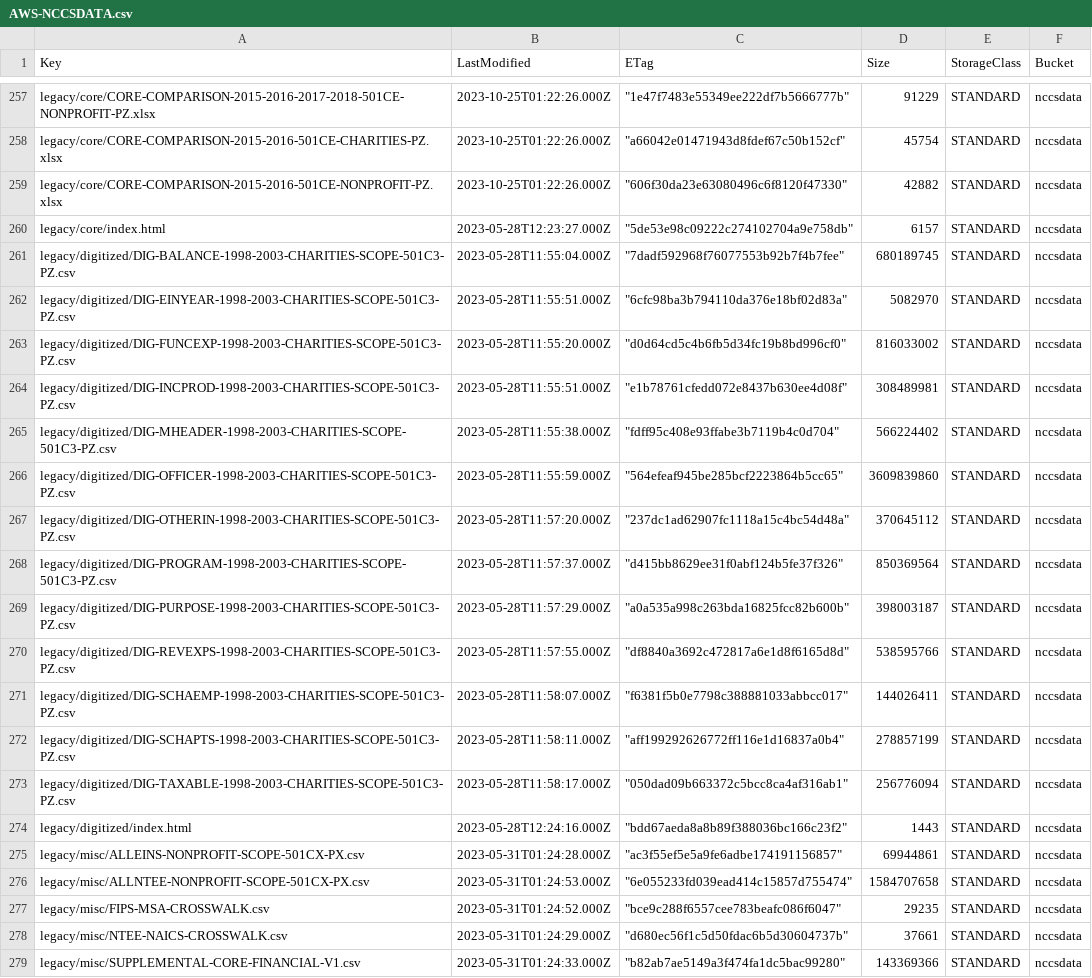
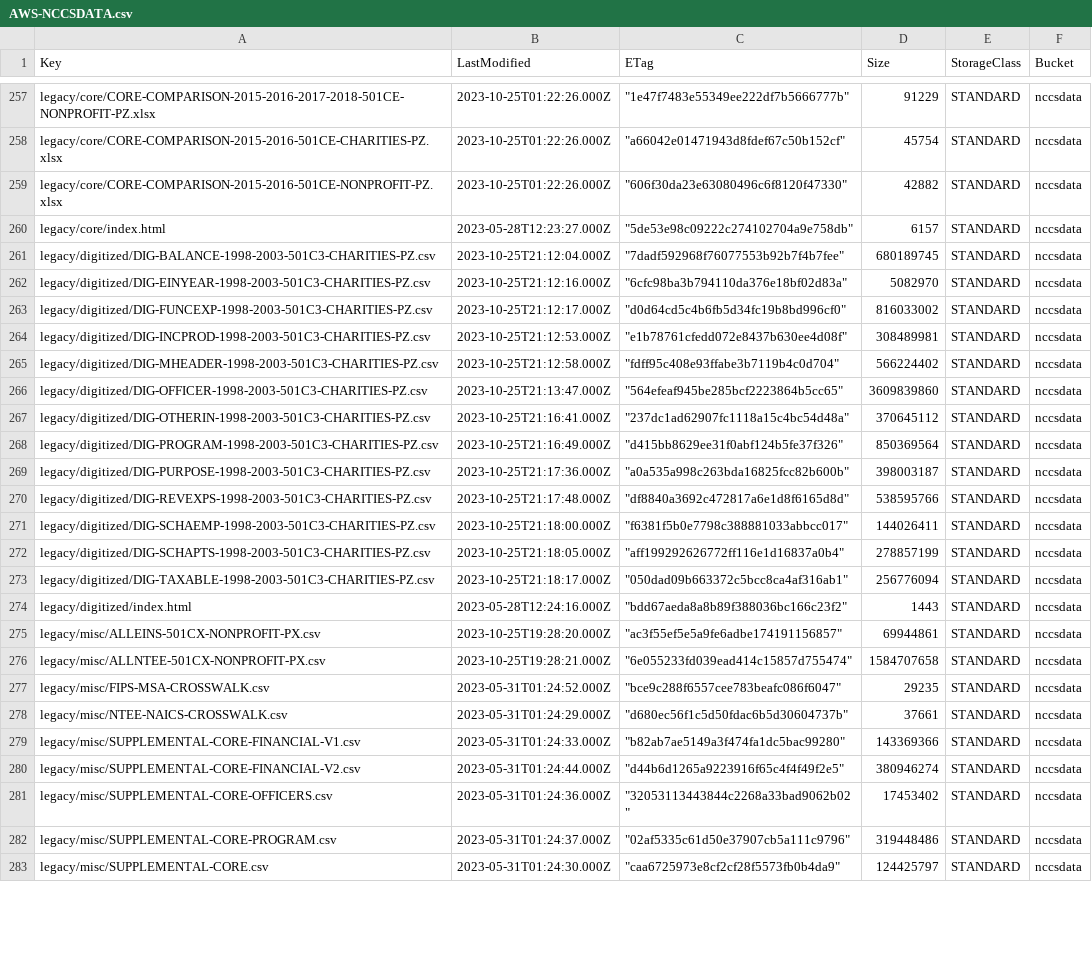
Before and after one commit to UrbanInstitute/nccs, a CSV file: catalogs/AWS-NCCSDATA.csv, drawn as a sheet; only a part is shown, gaps mark what is left out; the shorter side is filled out with more unchanged rows; the diff covers the shown part only.

Commit message:
Rename objects in Data-Archive

```diff
--- a/catalogs/AWS-NCCSDATA.csv
+++ b/catalogs/AWS-NCCSDATA.csv
@@ -260,18 +260,18 @@
 "legacy/core/index.html","2023-05-28T12:23:27.000Z","""5de53e98c09222c274102704a9e758db""",6157,"STANDARD","nccsdata"
-"legacy/digitized/DIG-BALANCE-1998-2003-CHARITIES-SCOPE-501C3-PZ.csv","2023-05-28T11:55:04.000Z","""7dadf592968f76077553b92b7f4b7fee""",680189745,"STANDARD","nccsdata"
-"legacy/digitized/DIG-EINYEAR-1998-2003-CHARITIES-SCOPE-501C3-PZ.csv","2023-05-28T11:55:51.000Z","""6cfc98ba3b794110da376e18bf02d83a""",5082970,"STANDARD","nccsdata"
-"legacy/digitized/DIG-FUNCEXP-1998-2003-CHARITIES-SCOPE-501C3-PZ.csv","2023-05-28T11:55:20.000Z","""d0d64cd5c4b6fb5d34fc19b8bd996cf0""",816033002,"STANDARD","nccsdata"
-"legacy/digitized/DIG-INCPROD-1998-2003-CHARITIES-SCOPE-501C3-PZ.csv","2023-05-28T11:55:51.000Z","""e1b78761cfedd072e8437b630ee4d08f""",308489981,"STANDARD","nccsdata"
-"legacy/digitized/DIG-MHEADER-1998-2003-CHARITIES-SCOPE-501C3-PZ.csv","2023-05-28T11:55:38.000Z","""fdff95c408e93ffabe3b7119b4c0d704""",566224402,"STANDARD","nccsdata"
-"legacy/digitized/DIG-OFFICER-1998-2003-CHARITIES-SCOPE-501C3-PZ.csv","2023-05-28T11:55:59.000Z","""564efeaf945be285bcf2223864b5cc65""",3609839860,"STANDARD","nccsdata"
-"legacy/digitized/DIG-OTHERIN-1998-2003-CHARITIES-SCOPE-501C3-PZ.csv","2023-05-28T11:57:20.000Z","""237dc1ad62907fc1118a15c4bc54d48a""",370645112,"STANDARD","nccsdata"
-"legacy/digitized/DIG-PROGRAM-1998-2003-CHARITIES-SCOPE-501C3-PZ.csv","2023-05-28T11:57:37.000Z","""d415bb8629ee31f0abf124b5fe37f326""",850369564,"STANDARD","nccsdata"
-"legacy/digitized/DIG-PURPOSE-1998-2003-CHARITIES-SCOPE-501C3-PZ.csv","2023-05-28T11:57:29.000Z","""a0a535a998c263bda16825fcc82b600b""",398003187,"STANDARD","nccsdata"
-"legacy/digitized/DIG-REVEXPS-1998-2003-CHARITIES-SCOPE-501C3-PZ.csv","2023-05-28T11:57:55.000Z","""df8840a3692c472817a6e1d8f6165d8d""",538595766,"STANDARD","nccsdata"
-"legacy/digitized/DIG-SCHAEMP-1998-2003-CHARITIES-SCOPE-501C3-PZ.csv","2023-05-28T11:58:07.000Z","""f6381f5b0e7798c388881033abbcc017""",144026411,"STANDARD","nccsdata"
-"legacy/digitized/DIG-SCHAPTS-1998-2003-CHARITIES-SCOPE-501C3-PZ.csv","2023-05-28T11:58:11.000Z","""aff199292626772ff116e1d16837a0b4""",278857199,"STANDARD","nccsdata"
-"legacy/digitized/DIG-TAXABLE-1998-2003-CHARITIES-SCOPE-501C3-PZ.csv","2023-05-28T11:58:17.000Z","""050dad09b663372c5bcc8ca4af316ab1""",256776094,"STANDARD","nccsdata"
+"legacy/digitized/DIG-BALANCE-1998-2003-501C3-CHARITIES-PZ.csv","2023-10-25T21:12:04.000Z","""7dadf592968f76077553b92b7f4b7fee""",680189745,"STANDARD","nccsdata"
+"legacy/digitized/DIG-EINYEAR-1998-2003-501C3-CHARITIES-PZ.csv","2023-10-25T21:12:16.000Z","""6cfc98ba3b794110da376e18bf02d83a""",5082970,"STANDARD","nccsdata"
+"legacy/digitized/DIG-FUNCEXP-1998-2003-501C3-CHARITIES-PZ.csv","2023-10-25T21:12:17.000Z","""d0d64cd5c4b6fb5d34fc19b8bd996cf0""",816033002,"STANDARD","nccsdata"
+"legacy/digitized/DIG-INCPROD-1998-2003-501C3-CHARITIES-PZ.csv","2023-10-25T21:12:53.000Z","""e1b78761cfedd072e8437b630ee4d08f""",308489981,"STANDARD","nccsdata"
+"legacy/digitized/DIG-MHEADER-1998-2003-501C3-CHARITIES-PZ.csv","2023-10-25T21:12:58.000Z","""fdff95c408e93ffabe3b7119b4c0d704""",566224402,"STANDARD","nccsdata"
+"legacy/digitized/DIG-OFFICER-1998-2003-501C3-CHARITIES-PZ.csv","2023-10-25T21:13:47.000Z","""564efeaf945be285bcf2223864b5cc65""",3609839860,"STANDARD","nccsdata"
+"legacy/digitized/DIG-OTHERIN-1998-2003-501C3-CHARITIES-PZ.csv","2023-10-25T21:16:41.000Z","""237dc1ad62907fc1118a15c4bc54d48a""",370645112,"STANDARD","nccsdata"
+"legacy/digitized/DIG-PROGRAM-1998-2003-501C3-CHARITIES-PZ.csv","2023-10-25T21:16:49.000Z","""d415bb8629ee31f0abf124b5fe37f326""",850369564,"STANDARD","nccsdata"
+"legacy/digitized/DIG-PURPOSE-1998-2003-501C3-CHARITIES-PZ.csv","2023-10-25T21:17:36.000Z","""a0a535a998c263bda16825fcc82b600b""",398003187,"STANDARD","nccsdata"
+"legacy/digitized/DIG-REVEXPS-1998-2003-501C3-CHARITIES-PZ.csv","2023-10-25T21:17:48.000Z","""df8840a3692c472817a6e1d8f6165d8d""",538595766,"STANDARD","nccsdata"
+"legacy/digitized/DIG-SCHAEMP-1998-2003-501C3-CHARITIES-PZ.csv","2023-10-25T21:18:00.000Z","""f6381f5b0e7798c388881033abbcc017""",144026411,"STANDARD","nccsdata"
+"legacy/digitized/DIG-SCHAPTS-1998-2003-501C3-CHARITIES-PZ.csv","2023-10-25T21:18:05.000Z","""aff199292626772ff116e1d16837a0b4""",278857199,"STANDARD","nccsdata"
+"legacy/digitized/DIG-TAXABLE-1998-2003-501C3-CHARITIES-PZ.csv","2023-10-25T21:18:17.000Z","""050dad09b663372c5bcc8ca4af316ab1""",256776094,"STANDARD","nccsdata"
 "legacy/digitized/index.html","2023-05-28T12:24:16.000Z","""bdd67aeda8a8b89f388036bc166c23f2""",1443,"STANDARD","nccsdata"
-"legacy/misc/ALLEINS-NONPROFIT-SCOPE-501CX-PX.csv","2023-05-31T01:24:28.000Z","""ac3f55ef5e5a9fe6adbe174191156857""",69944861,"STANDARD","nccsdata"
-"legacy/misc/ALLNTEE-NONPROFIT-SCOPE-501CX-PX.csv","2023-05-31T01:24:53.000Z","""6e055233fd039ead414c15857d755474""",1584707658,"STANDARD","nccsdata"
+"legacy/misc/ALLEINS-501CX-NONPROFIT-PX.csv","2023-10-25T19:28:20.000Z","""ac3f55ef5e5a9fe6adbe174191156857""",69944861,"STANDARD","nccsdata"
+"legacy/misc/ALLNTEE-501CX-NONPROFIT-PX.csv","2023-10-25T19:28:21.000Z","""6e055233fd039ead414c15857d755474""",1584707658,"STANDARD","nccsdata"
 "legacy/misc/FIPS-MSA-CROSSWALK.csv","2023-05-31T01:24:52.000Z","""bce9c288f6557cee783beafc086f6047""",29235,"STANDARD","nccsdata"
```
Also changed, not shown: 1 added row, 1 removed row and 4 edited cells elsewhere in this file.
